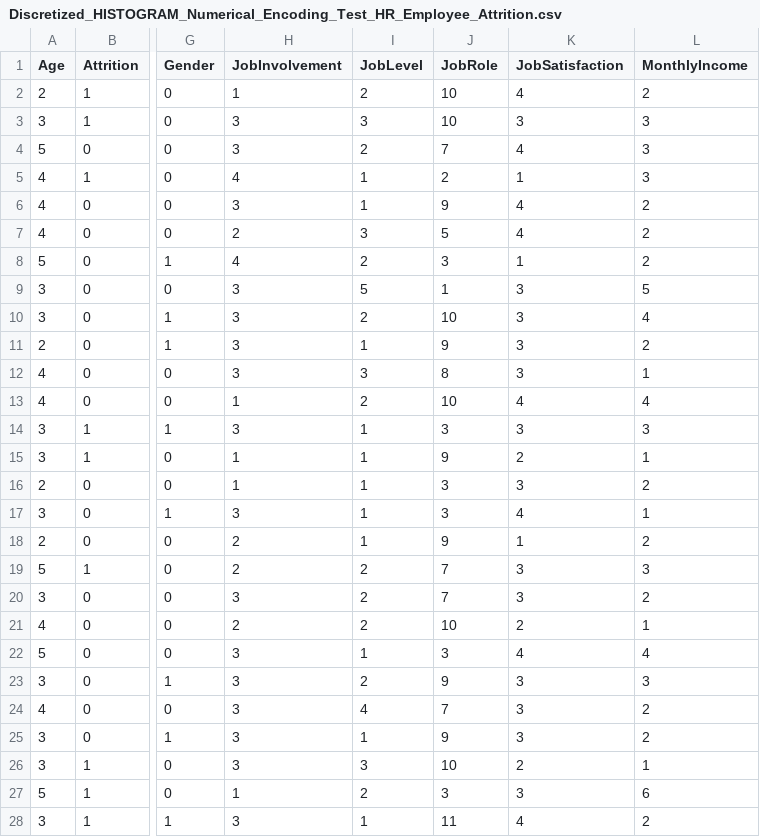
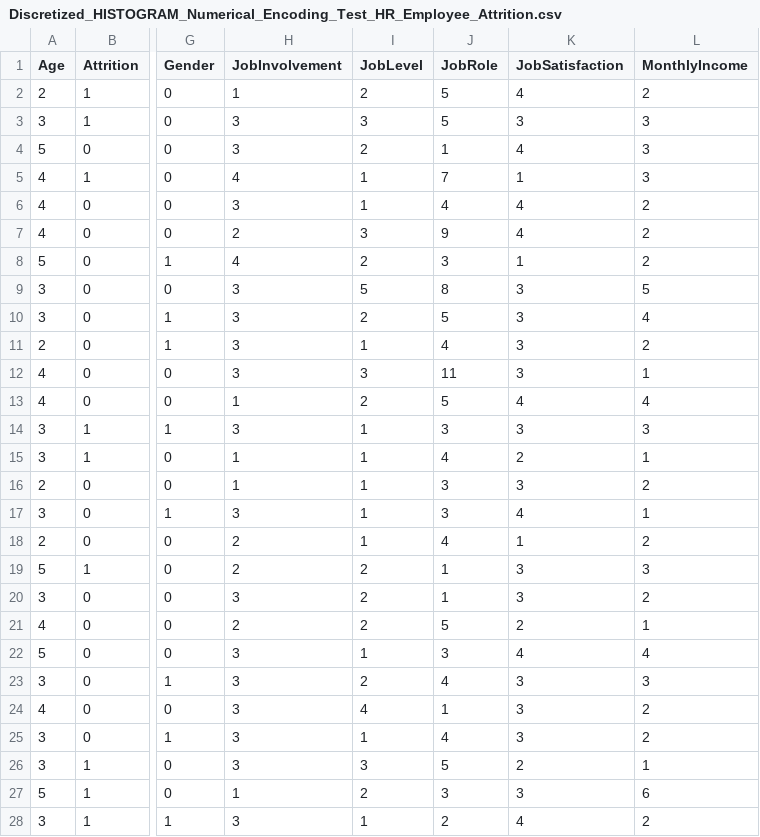
Before and after one commit to Mariabba/DataMining1_Fundamentals, a CSV file: data/Discretized_HISTOGRAM_Numerical_Encoding_Test_HR_Employee_Attrition.csv, drawn as a sheet; only a part is shown, gaps mark what is left out; the diff covers the shown part only; the diff names each change by its address in the sheet, - before the commit and + after, or states it on an @@ line.

```diff
--- a/data/Discretized_HISTOGRAM_Numerical_Encoding_Test_HR_Employee_Attrition.csv
+++ b/data/Discretized_HISTOGRAM_Numerical_Encoding_Test_HR_Employee_Attrition.csv
-J2:J3 (JobRole): 10
+J2:J3 (JobRole): 5
-J4 (JobRole): 7
+J4 (JobRole): 1
-J5 (JobRole): 2
+J5 (JobRole): 7
-J6 (JobRole): 9
+J6 (JobRole): 4
-J7 (JobRole): 5
+J7 (JobRole): 9
-J9 (JobRole): 1
+J9 (JobRole): 8
-J10 (JobRole): 10
+J10 (JobRole): 5
-J11 (JobRole): 9
+J11 (JobRole): 4
-J12 (JobRole): 8
+J12 (JobRole): 11
-J13 (JobRole): 10
+J13 (JobRole): 5
-J15 (JobRole): 9
+J15 (JobRole): 4
-J18 (JobRole): 9
+J18 (JobRole): 4
-J19:J20 (JobRole): 7
+J19:J20 (JobRole): 1
-J21 (JobRole): 10
+J21 (JobRole): 5
-J23 (JobRole): 9
+J23 (JobRole): 4
-J24 (JobRole): 7
+J24 (JobRole): 1
-J25 (JobRole): 9
+J25 (JobRole): 4
-J26 (JobRole): 10
+J26 (JobRole): 5
-J28 (JobRole): 11
+J28 (JobRole): 2
```
Also changed, not shown: 160 edited cells elsewhere in this file, data/Discretized_HISTOGRAM_One_Hot_Encoding_Test_HR_Employee_Attrition.csv, data/Discretized_Numerical_Encoding_Test_HR_Employee_Attrition.csv, 9 other files.
